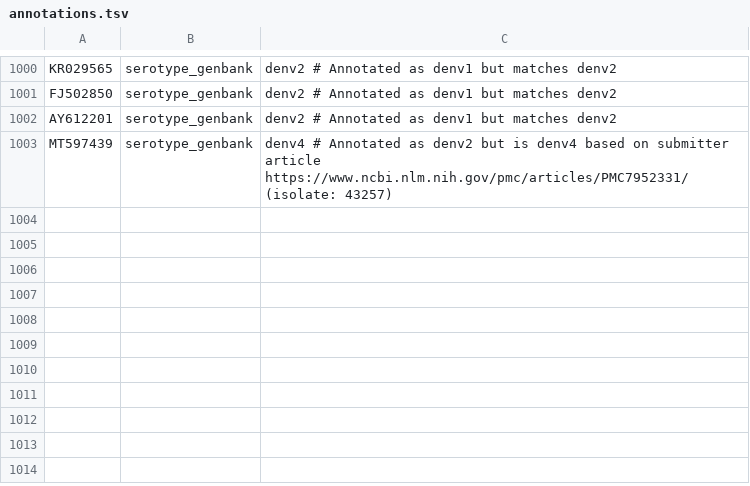
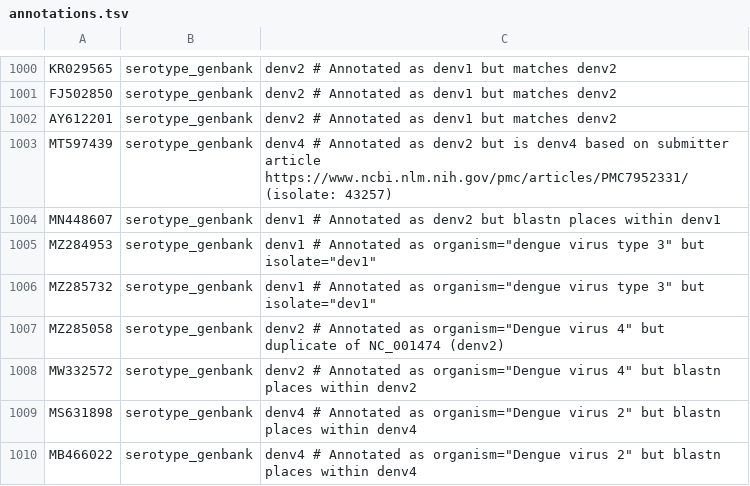
Before and after one commit to nextstrain/dengue, a TSV file: ingest/defaults/annotations.tsv, drawn as a sheet; only a part is shown, gaps mark what is left out.

Commit message:
Manually fix serotype mis-annotations (#62)
Manually fix serotype annotations for genbank samples that were flagged
during nextclade (all) serotype testing.

https://github.com/nextstrain/dengue/pull/58#issue-2326618241

Add comments to the annotations.tsv file to explain the changes.

```diff
--- a/ingest/defaults/annotations.tsv
+++ b/ingest/defaults/annotations.tsv
@@ -1003 +1003,8 @@ AY612201	serotype_genbank	denv2 # Annotated as denv1 but matches denv2
 MT597439	serotype_genbank	denv4 # Annotated as denv2 but is denv4 based on submitter article https://www.ncbi.nlm.nih.gov/pmc/articles/PMC7952331/ (isolate: 43257)
+MN448607	serotype_genbank	denv1 # Annotated as denv2 but blastn places within denv1
+MZ284953	serotype_genbank	denv1 # Annotated as organism="dengue virus type 3" but isolate="dev1"
+MZ285732	serotype_genbank	denv1 # Annotated as organism="dengue virus type 3" but isolate="dev1"
+MZ285058	serotype_genbank	denv2 # Annotated as organism="Dengue virus 4" but duplicate of NC_001474 (denv2)
+MW332572	serotype_genbank	denv2 # Annotated as organism="Dengue virus 4" but blastn places within denv2
+MS631898	serotype_genbank	denv4 # Annotated as organism="Dengue virus 2" but blastn places within denv4
+MB466022	serotype_genbank	denv4 # Annotated as organism="Dengue virus 2" but blastn places within denv4
```
Also changed, not shown: 1 other file.
